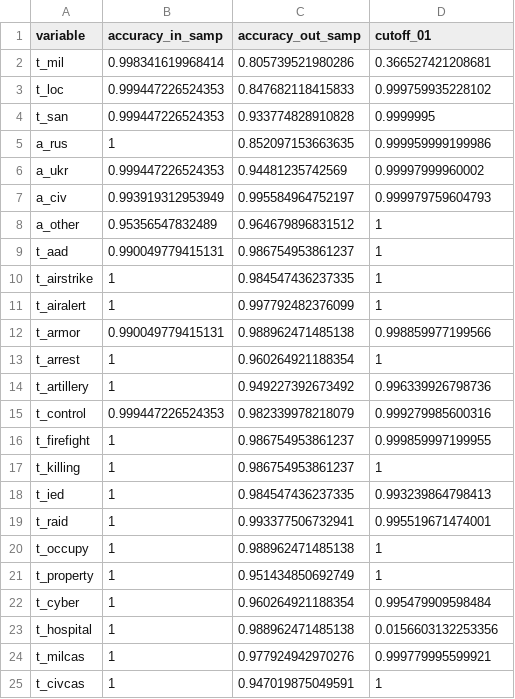
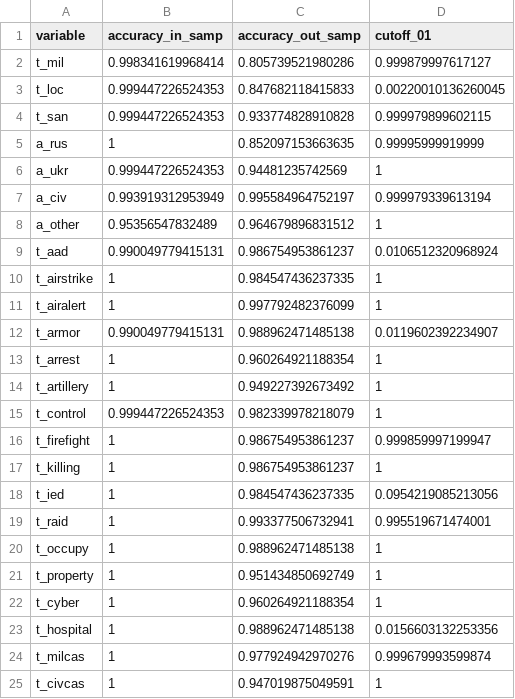
Before and after one commit to zhukovyuri/VIINA, a CSV file: Diagnostics/auc_latest.csv, drawn as a sheet.

Commit message:
Data update

```diff
--- a/Diagnostics/auc_latest.csv
+++ b/Diagnostics/auc_latest.csv
@@ -1,19 +1,19 @@
 variable,accuracy_in_samp,accuracy_out_samp,cutoff_01
-t_mil,0.998341619968414,0.805739521980286,0.366527421208681
-t_loc,0.999447226524353,0.847682118415833,0.999759935228102
-t_san,0.999447226524353,0.933774828910828,0.9999995
-a_rus,1,0.852097153663635,0.999959999199986
-a_ukr,0.999447226524353,0.94481235742569,0.99997999960002
-a_civ,0.993919312953949,0.995584964752197,0.999979759604793
+t_mil,0.998341619968414,0.805739521980286,0.999879997617127
+t_loc,0.999447226524353,0.847682118415833,0.00220010136260045
+t_san,0.999447226524353,0.933774828910828,0.999979899602115
+a_rus,1,0.852097153663635,0.99995999919999
+a_ukr,0.999447226524353,0.94481235742569,1
+a_civ,0.993919312953949,0.995584964752197,0.999979339613194
 a_other,0.95356547832489,0.964679896831512,1
-t_aad,0.990049779415131,0.986754953861237,1
+t_aad,0.990049779415131,0.986754953861237,0.0106512320968924
 t_airstrike,1,0.984547436237335,1
 t_airalert,1,0.997792482376099,1
-t_armor,0.990049779415131,0.988962471485138,0.998859977199566
+t_armor,0.990049779415131,0.988962471485138,0.0119602392234907
 t_arrest,1,0.960264921188354,1
-t_artillery,1,0.949227392673492,0.996339926798736
-t_control,0.999447226524353,0.982339978218079,0.999279985600316
-t_firefight,1,0.986754953861237,0.999859997199955
+t_artillery,1,0.949227392673492,1
+t_control,0.999447226524353,0.982339978218079,1
+t_firefight,1,0.986754953861237,0.999859997199947
 t_killing,1,0.986754953861237,1
-t_ied,1,0.984547436237335,0.993239864798413
+t_ied,1,0.984547436237335,0.0954219085213056
 t_raid,1,0.993377506732941,0.995519671474001
@@ -21,5 +21,5 @@ t_occupy,1,0.988962471485138,1
 t_property,1,0.951434850692749,1
-t_cyber,1,0.960264921188354,0.995479909598484
+t_cyber,1,0.960264921188354,1
 t_hospital,1,0.988962471485138,0.0156603132253356
-t_milcas,1,0.977924942970276,0.999779995599921
+t_milcas,1,0.977924942970276,0.999679993599874
 t_civcas,1,0.947019875049591,1
```
Also changed, not shown: 11 other files.
